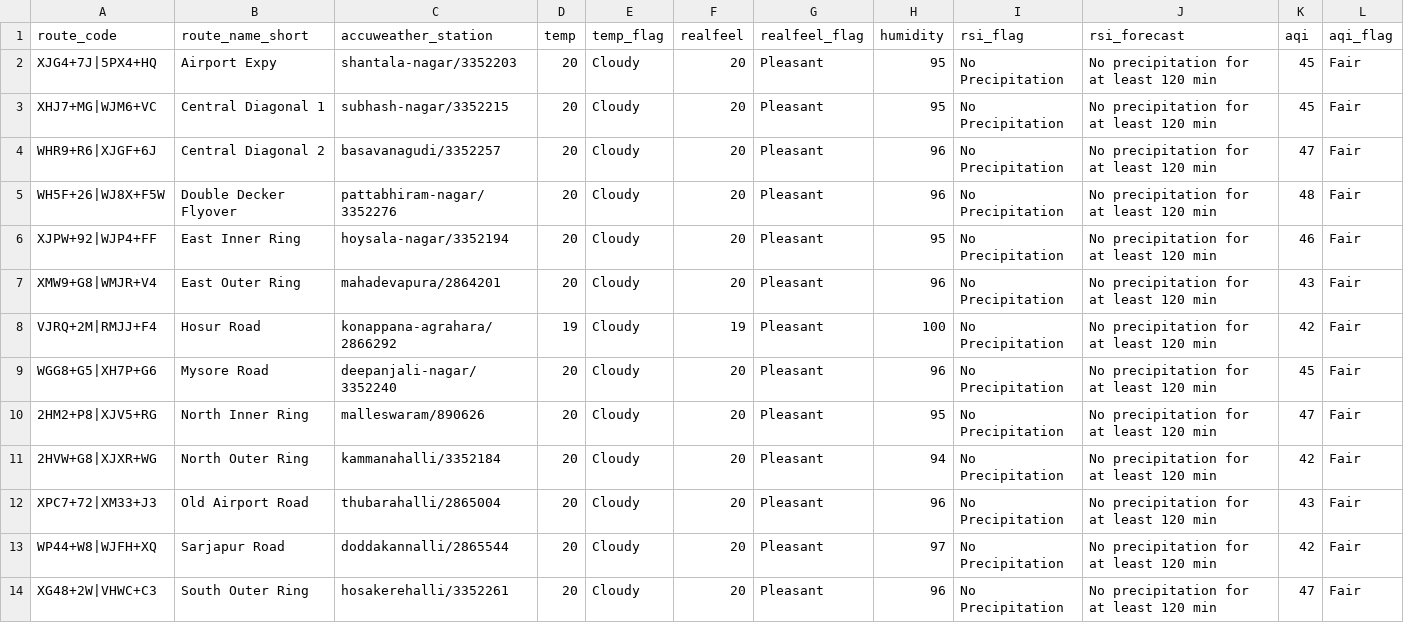
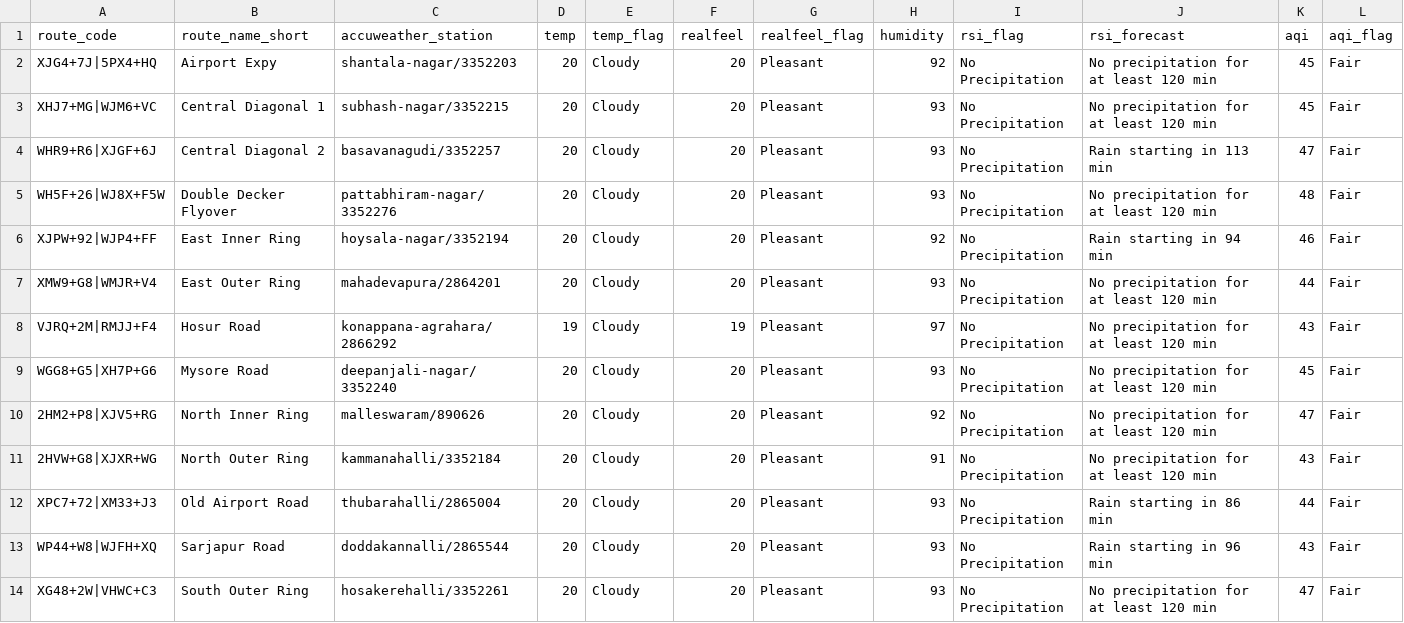
Before and after one commit to thecont1/traffic-monitor-lizard, a CSV file: data/csv-weather-snapshot.csv, drawn as a sheet.

```diff
--- a/data/csv-weather-snapshot.csv
+++ b/data/csv-weather-snapshot.csv
@@ -1,14 +1,14 @@
 route_code,route_name_short,accuweather_station,temp,temp_flag,realfeel,realfeel_flag,humidity,rsi_flag,rsi_forecast,aqi,aqi_flag
-XJG4+7J|5PX4+HQ,Airport Expy,shantala-nagar/3352203,20,Cloudy,20,Pleasant,95,No Precipitation,No precipitation for at least 120 min,45,Fair
-XHJ7+MG|WJM6+VC,Central Diagonal 1,subhash-nagar/3352215,20,Cloudy,20,Pleasant,95,No Precipitation,No precipitation for at least 120 min,45,Fair
-WHR9+R6|XJGF+6J,Central Diagonal 2,basavanagudi/3352257,20,Cloudy,20,Pleasant,96,No Precipitation,No precipitation for at least 120 min,47,Fair
-WH5F+26|WJ8X+F5W,Double Decker Flyover,pattabhiram-nagar/3352276,20,Cloudy,20,Pleasant,96,No Precipitation,No precipitation for at least 120 min,48,Fair
-XJPW+92|WJP4+FF,East Inner Ring,hoysala-nagar/3352194,20,Cloudy,20,Pleasant,95,No Precipitation,No precipitation for at least 120 min,46,Fair
-XMW9+G8|WMJR+V4,East Outer Ring,mahadevapura/2864201,20,Cloudy,20,Pleasant,96,No Precipitation,No precipitation for at least 120 min,43,Fair
-VJRQ+2M|RMJJ+F4,Hosur Road,konappana-agrahara/2866292,19,Cloudy,19,Pleasant,100,No Precipitation,No precipitation for at least 120 min,42,Fair
-WGG8+G5|XH7P+G6,Mysore Road,deepanjali-nagar/3352240,20,Cloudy,20,Pleasant,96,No Precipitation,No precipitation for at least 120 min,45,Fair
-2HM2+P8|XJV5+RG,North Inner Ring,malleswaram/890626,20,Cloudy,20,Pleasant,95,No Precipitation,No precipitation for at least 120 min,47,Fair
-2HVW+G8|XJXR+WG,North Outer Ring,kammanahalli/3352184,20,Cloudy,20,Pleasant,94,No Precipitation,No precipitation for at least 120 min,42,Fair
-XPC7+72|XM33+J3,Old Airport Road,thubarahalli/2865004,20,Cloudy,20,Pleasant,96,No Precipitation,No precipitation for at least 120 min,43,Fair
-WP44+W8|WJFH+XQ,Sarjapur Road,doddakannalli/2865544,20,Cloudy,20,Pleasant,97,No Precipitation,No precipitation for at least 120 min,42,Fair
-XG48+2W|VHWC+C3,South Outer Ring,hosakerehalli/3352261,20,Cloudy,20,Pleasant,96,No Precipitation,No precipitation for at least 120 min,47,Fair
+XJG4+7J|5PX4+HQ,Airport Expy,shantala-nagar/3352203,20,Cloudy,20,Pleasant,92,No Precipitation,No precipitation for at least 120 min,45,Fair
+XHJ7+MG|WJM6+VC,Central Diagonal 1,subhash-nagar/3352215,20,Cloudy,20,Pleasant,93,No Precipitation,No precipitation for at least 120 min,45,Fair
+WHR9+R6|XJGF+6J,Central Diagonal 2,basavanagudi/3352257,20,Cloudy,20,Pleasant,93,No Precipitation,Rain starting in 113 min,47,Fair
+WH5F+26|WJ8X+F5W,Double Decker Flyover,pattabhiram-nagar/3352276,20,Cloudy,20,Pleasant,93,No Precipitation,No precipitation for at least 120 min,48,Fair
+XJPW+92|WJP4+FF,East Inner Ring,hoysala-nagar/3352194,20,Cloudy,20,Pleasant,92,No Precipitation,Rain starting in 94 min,46,Fair
+XMW9+G8|WMJR+V4,East Outer Ring,mahadevapura/2864201,20,Cloudy,20,Pleasant,93,No Precipitation,No precipitation for at least 120 min,44,Fair
+VJRQ+2M|RMJJ+F4,Hosur Road,konappana-agrahara/2866292,19,Cloudy,19,Pleasant,97,No Precipitation,No precipitation for at least 120 min,43,Fair
+WGG8+G5|XH7P+G6,Mysore Road,deepanjali-nagar/3352240,20,Cloudy,20,Pleasant,93,No Precipitation,No precipitation for at least 120 min,45,Fair
+2HM2+P8|XJV5+RG,North Inner Ring,malleswaram/890626,20,Cloudy,20,Pleasant,92,No Precipitation,No precipitation for at least 120 min,47,Fair
+2HVW+G8|XJXR+WG,North Outer Ring,kammanahalli/3352184,20,Cloudy,20,Pleasant,91,No Precipitation,No precipitation for at least 120 min,43,Fair
+XPC7+72|XM33+J3,Old Airport Road,thubarahalli/2865004,20,Cloudy,20,Pleasant,93,No Precipitation,Rain starting in 86 min,44,Fair
+WP44+W8|WJFH+XQ,Sarjapur Road,doddakannalli/2865544,20,Cloudy,20,Pleasant,93,No Precipitation,Rain starting in 96 min,43,Fair
+XG48+2W|VHWC+C3,South Outer Ring,hosakerehalli/3352261,20,Cloudy,20,Pleasant,93,No Precipitation,No precipitation for at least 120 min,47,Fair
```
Also changed, not shown: 2 other files.
